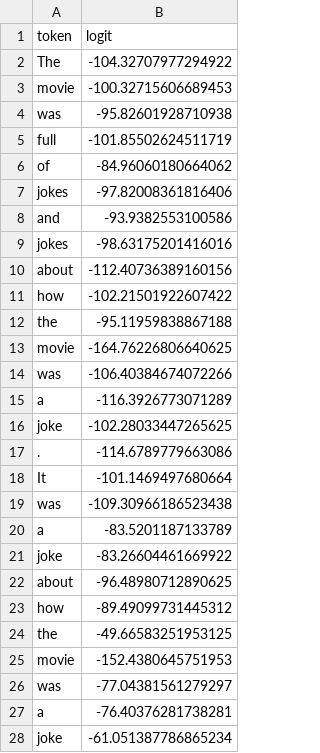
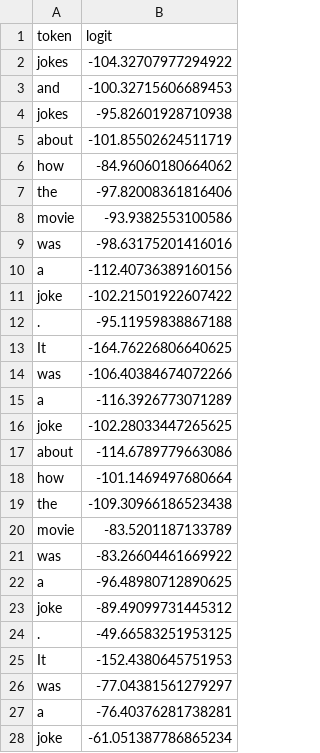
Before and after one commit to fuji029/nlp100-2025, a TSV file: chapter10/out/92.tsv, drawn as a sheet; only a part is shown; the diff covers the shown part only.

```diff
--- a/chapter10/out/92.tsv
+++ b/chapter10/out/92.tsv
@@ -1,14 +1,14 @@
 token	logit
-The	-104.32707977294922
-movie	-100.32715606689453
-was	-95.82601928710938
-full	-101.85502624511719
-of	-84.96060180664062
-jokes	-97.82008361816406
-and	-93.9382553100586
-jokes	-98.63175201416016
-about	-112.40736389160156
-how	-102.21501922607422
-the	-95.11959838867188
-movie	-164.76226806640625
+jokes	-104.32707977294922
+and	-100.32715606689453
+jokes	-95.82601928710938
+about	-101.85502624511719
+how	-84.96060180664062
+the	-97.82008361816406
+movie	-93.9382553100586
+was	-98.63175201416016
+a	-112.40736389160156
+joke	-102.21501922607422
+.	-95.11959838867188
+It	-164.76226806640625
 was	-106.40384674072266
@@ -16,11 +16,11 @@ a	-116.3926773071289
 joke	-102.28033447265625
-.	-114.6789779663086
-It	-101.1469497680664
-was	-109.30966186523438
-a	-83.5201187133789
-joke	-83.26604461669922
-about	-96.48980712890625
-how	-89.49099731445312
-the	-49.66583251953125
-movie	-152.4380645751953
+about	-114.6789779663086
+how	-101.1469497680664
+the	-109.30966186523438
+movie	-83.5201187133789
+was	-83.26604461669922
+a	-96.48980712890625
+joke	-89.49099731445312
+.	-49.66583251953125
+It	-152.4380645751953
 was	-77.04381561279297
```
Also changed, not shown: 10 edited cells elsewhere in this file, 1 other file.
